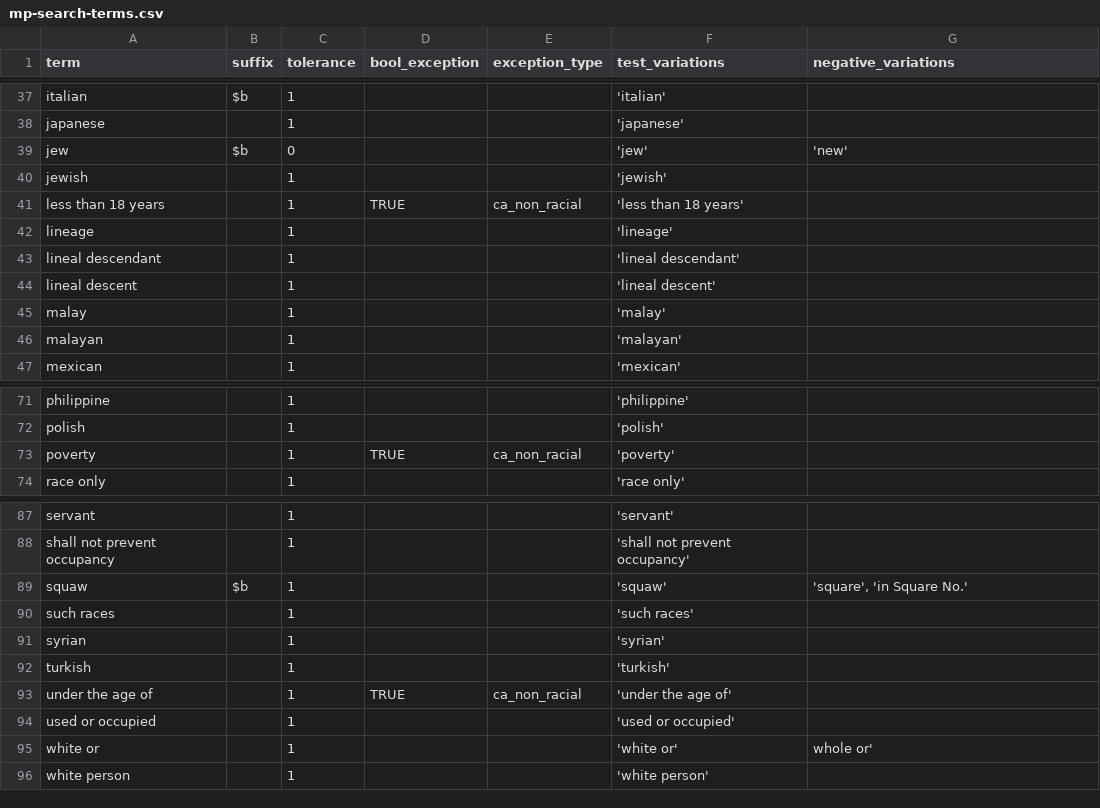
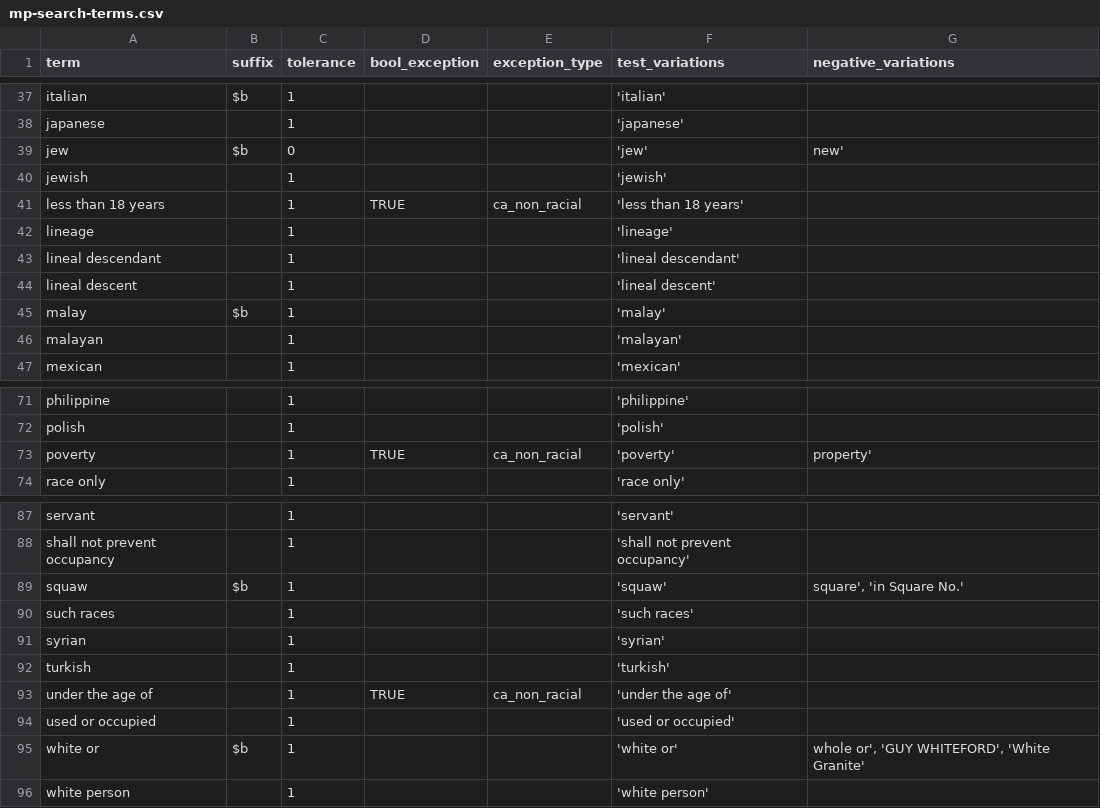
Before and after one commit to UMNLibraries/mp-covenants-term-search-fuzzy, a CSV file: term_search/data/mp-search-terms.csv, drawn as a sheet; only a part is shown, gaps mark what is left out; the diff covers the shown part only.

Commit message:
Updated terms and lowercased test variations so you don't need to control that in the CSV when adding positive or negative variations.

```diff
--- a/term_search/data/mp-search-terms.csv
+++ b/term_search/data/mp-search-terms.csv
@@ -38,3 +38,3 @@ italian,$b,1,,,'italian',
 japanese,,1,,,'japanese',
-jew,$b,0,,,'jew','new'
+jew,$b,0,,,'jew',new'
 jewish,,1,,,'jewish',
@@ -44,3 +44,3 @@ lineal descendant,,1,,,'lineal descendant',
 lineal descent,,1,,,'lineal descent',
-malay,,1,,,'malay',
+malay,$b,1,,,'malay',
 malayan,,1,,,'malayan',
@@ -72,3 +72,3 @@ philippine,,1,,,'philippine',
 polish,,1,,,'polish',
-poverty,,1,TRUE,ca_non_racial,'poverty',
+poverty,,1,TRUE,ca_non_racial,'poverty',property'
 race only,,1,,,'race only',
@@ -88,3 +88,3 @@ servant,,1,,,'servant',
 shall not prevent occupancy,,1,,,'shall not prevent occupancy',
-squaw,$b,1,,,'squaw',"'square', 'in Square No.'"
+squaw,$b,1,,,'squaw',"square', 'in Square No.'"
 such races,,1,,,'such races',
@@ -94,3 +94,3 @@ under the age of,,1,TRUE,ca_non_racial,'under the age of',
 used or occupied,,1,,,'used or occupied',
-white or,,1,,,'white or',whole or'
+white or,$b,1,,,'white or',"whole or', 'GUY WHITEFORD', 'White Granite'"
 white person,,1,,,'white person',
```
Also changed, not shown: 16 edited cells elsewhere in this file, 1 other file.
